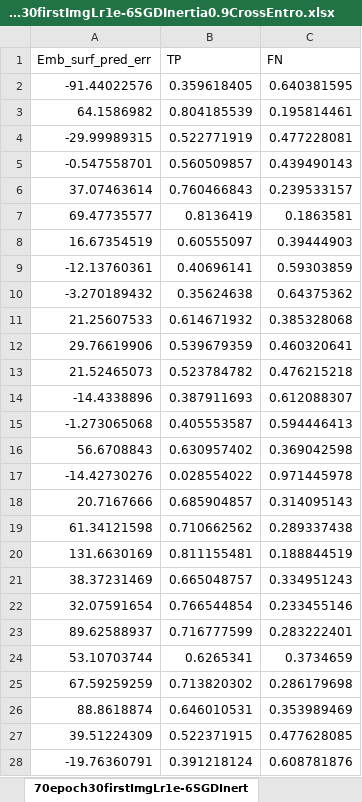
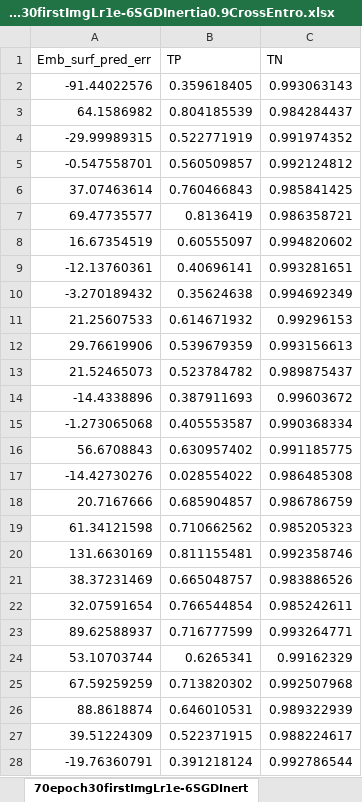
Before and after one commit to theophanemayaud/EPFL-ML-for-science-embolism-detection, an Excel workbook: th_UNet rewrites/savedstatistics/70epoch30firstImgLr1e-6SGDInertia0.9CrossEntro.xlsx, sheet 70epoch30firstImgLr1e-6SGDInert, drawn as a sheet; only a part is shown; values as stored, in another font and other column widths than the file's, no borders; the diff covers the shown part only; the diff names each change by its address in the sheet, - before the commit and + after, or states it on an @@ line.

```diff
--- a/th_UNet rewrites/savedstatistics/70epoch30firstImgLr1e-6SGDInertia0.9CrossEntro.xlsx (sheet 70epoch30firstImgLr1e-6SGDInert)
+++ b/th_UNet rewrites/savedstatistics/70epoch30firstImgLr1e-6SGDInertia0.9CrossEntro.xlsx (sheet 70epoch30firstImgLr1e-6SGDInert)
-C1: FN
+C1: TN
-C2 (TN): 0.640381595
+C2 (TN): 0.993063143
-C3 (TN): 0.195814461
+C3 (TN): 0.984284437
-C4 (TN): 0.477228081
+C4 (TN): 0.991974352
-C5 (TN): 0.439490143
+C5 (TN): 0.992124812
-C6 (TN): 0.239533157
+C6 (TN): 0.985841425
-C7 (TN): 0.1863581
+C7 (TN): 0.986358721
-C8 (TN): 0.39444903
+C8 (TN): 0.994820602
-C9 (TN): 0.59303859
+C9 (TN): 0.993281651
-C10 (TN): 0.64375362
+C10 (TN): 0.994692349
-C11 (TN): 0.385328068
+C11 (TN): 0.99296153
-C12 (TN): 0.460320641
+C12 (TN): 0.993156613
-C13 (TN): 0.476215218
+C13 (TN): 0.989875437
-C14 (TN): 0.612088307
+C14 (TN): 0.99603672
-C15 (TN): 0.594446413
+C15 (TN): 0.990368334
-C16 (TN): 0.369042598
+C16 (TN): 0.991185775
-C17 (TN): 0.971445978
+C17 (TN): 0.986485308
-C18 (TN): 0.314095143
+C18 (TN): 0.986786759
-C19 (TN): 0.289337438
+C19 (TN): 0.985205323
-C20 (TN): 0.188844519
+C20 (TN): 0.992358746
-C21 (TN): 0.334951243
+C21 (TN): 0.983886526
-C22 (TN): 0.233455146
+C22 (TN): 0.985242611
-C23 (TN): 0.283222401
+C23 (TN): 0.993264771
-C24 (TN): 0.3734659
+C24 (TN): 0.99162329
-C25 (TN): 0.286179698
+C25 (TN): 0.992507968
-C26 (TN): 0.353989469
+C26 (TN): 0.989322939
-C27 (TN): 0.477628085
+C27 (TN): 0.988224617
-C28 (TN): 0.608781876
+C28 (TN): 0.992786544
```
Also changed, not shown: 170 edited cells elsewhere in this sheet, 1 other file.
